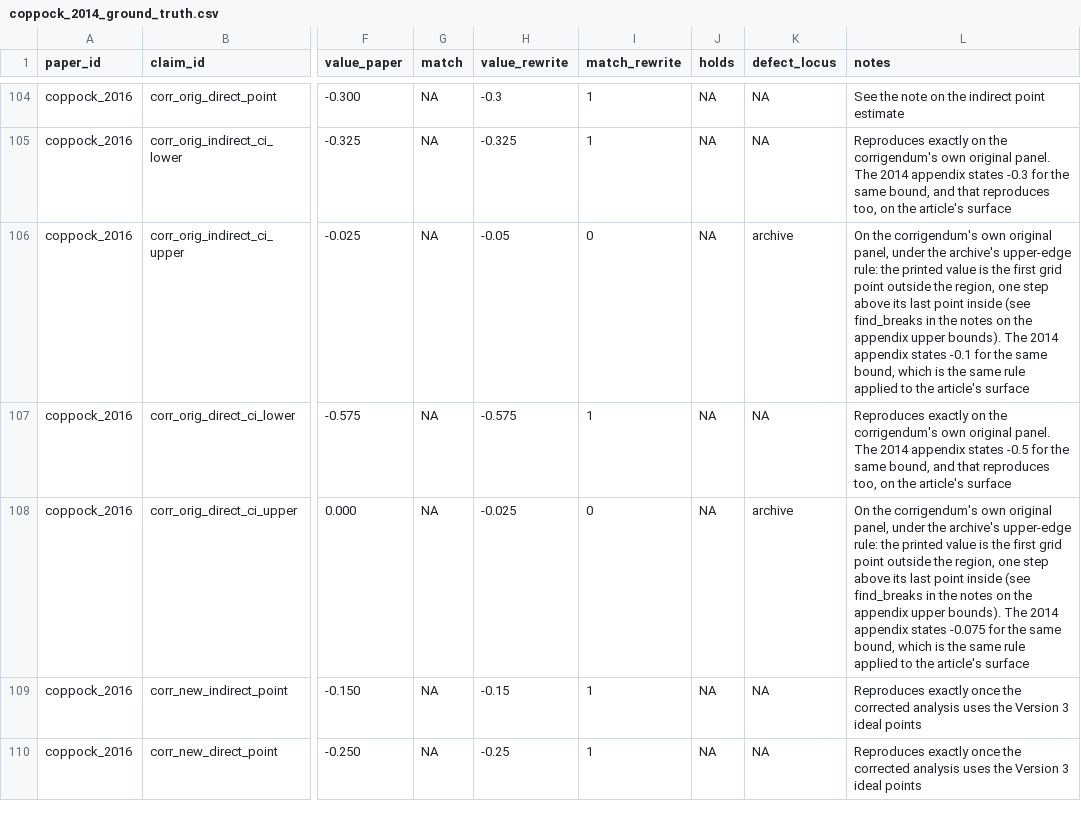
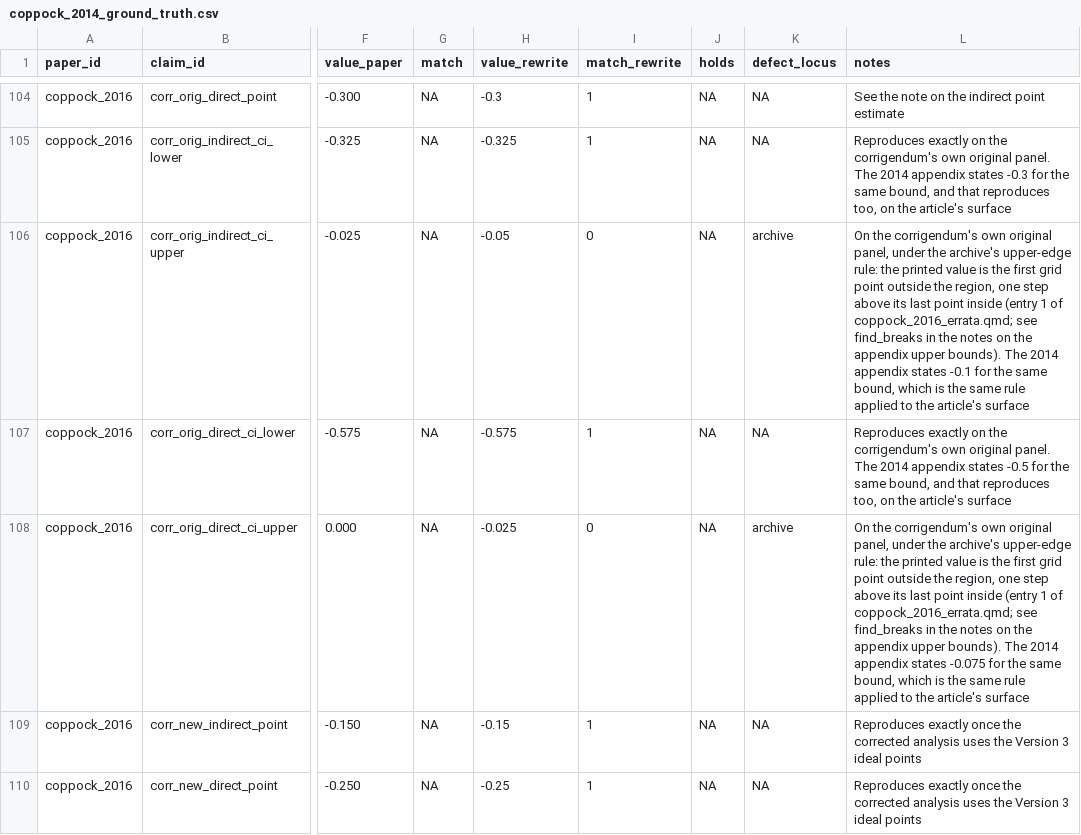
Before and after one commit to active-maintenance-aec/coppock_2014, a CSV file: ground_truth/coppock_2014_ground_truth.csv, drawn as a sheet; only a part is shown, gaps mark what is left out; the diff names each change by its address in the sheet, - before the commit and + after, or states it on an @@ line.

```diff
--- a/ground_truth/coppock_2014_ground_truth.csv
+++ b/ground_truth/coppock_2014_ground_truth.csv
-L106 (notes): …point inside (see find_breaks in…
+L106 (notes): …point inside (entry 1 of coppock_2016_errata.qmd; see find_breaks in…
-L108 (notes): …point inside (see find_breaks in…
+L108 (notes): …point inside (entry 1 of coppock_2016_errata.qmd; see find_breaks in…
```
Also changed, not shown: coppock_2016_errata_entries.csv, ground_truth/published_claims.csv, 6 other files.
